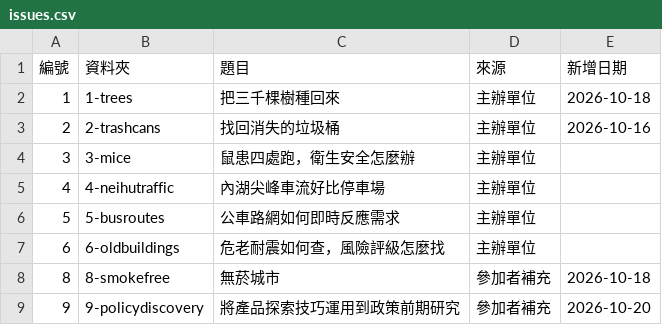
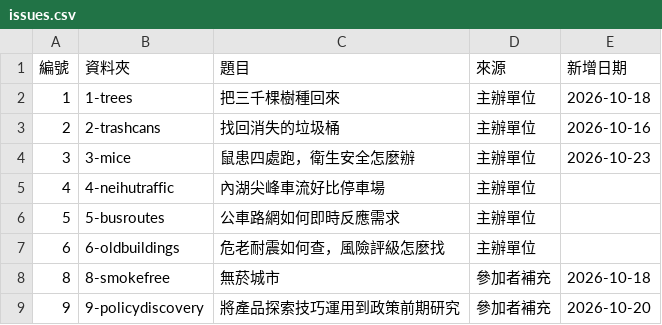
Before and after one commit to ETBlue/pumadebugthon, a CSV file: analysis/data/issues.csv, drawn as a sheet.

```diff
--- a/analysis/data/issues.csv
+++ b/analysis/data/issues.csv
@@ -3,3 +3,3 @@
 2,2-trashcans,找回消失的垃圾桶,主辦單位,2026-10-16
-3,3-mice,鼠患四處跑，衛生安全怎麼辦,主辦單位,
+3,3-mice,鼠患四處跑，衛生安全怎麼辦,主辦單位,2026-10-23
 4,4-neihutraffic,內湖尖峰車流好比停車場,主辦單位,
```
Also changed, not shown: analysis/data/open-data.csv, analysis/data/path-labels.csv, 10 other files.
